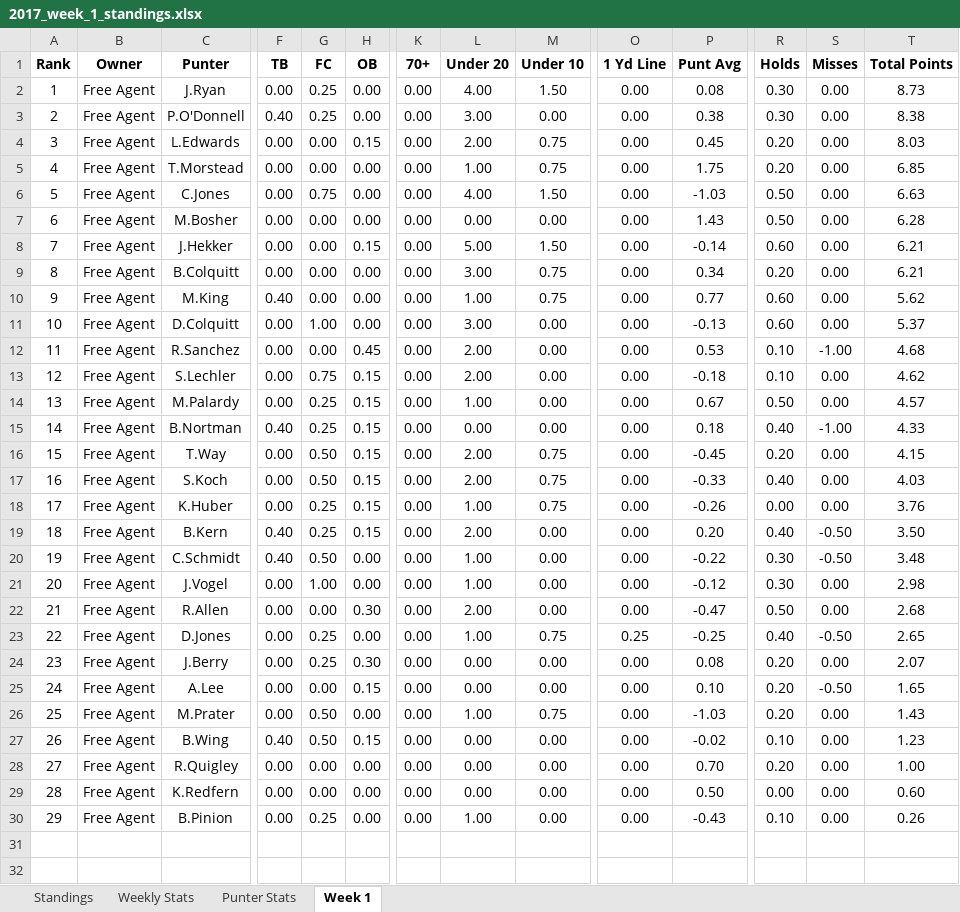
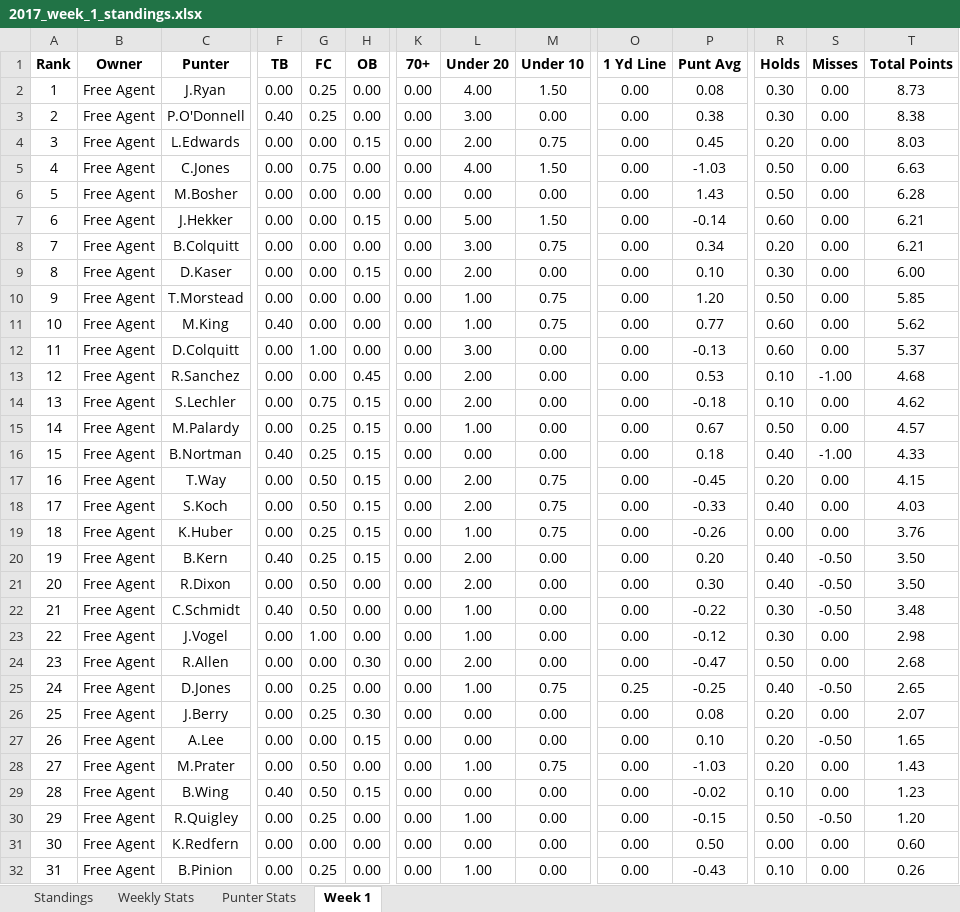
Before and after one commit to davidlevine22/punters_league, an Excel workbook: data/weekly_update/2017/2017_week_1_standings.xlsx, sheet Week 1, drawn as a sheet; only a part is shown, gaps mark what is left out; values as stored, in another font and other column widths than the file's, no borders; removed rows and columns are numbered as before the commit, all else as after; rows hold the shown columns only; the diff names each change by its address in the sheet, - before the commit and + after, or states it on an @@ line.

Commit message:
add to distro. week 2 TNF update

```diff
--- a/data/weekly_update/2017/2017_week_1_standings.xlsx (sheet Week 1)
+++ b/data/weekly_update/2017/2017_week_1_standings.xlsx (sheet Week 1)
-row 5: 4 | Free Agent | T.Morstead | 0.00 | 0.00 | 0.00 | 0.00 | 1.00 | 0.75 | 0.00 | 1.75 | 0.20 | 0.00 | 6.85
@@ column A (Rank) renumbered from row 5 down @@
+row 9: 8 | Free Agent | D.Kaser | 0.00 | 0.00 | 0.15 | 0.00 | 2.00 | 0.00 | 0.00 | 0.10 | 0.30 | 0.00 | 6.00
+row 10: 9 | Free Agent | T.Morstead | 0.00 | 0.00 | 0.00 | 0.00 | 1.00 | 0.75 | 0.00 | 1.20 | 0.50 | 0.00 | 5.85
+row 21: 20 | Free Agent | R.Dixon | 0.00 | 0.50 | 0.00 | 0.00 | 2.00 | 0.00 | 0.00 | 0.30 | 0.40 | -0.50 | 3.50
-G30 (FC): 0.00
+G30 (FC): 0.25
-L30 (Under 20): 0.00
+L30 (Under 20): 1.00
-P30 (Punt Avg): 0.70
+P30 (Punt Avg): -0.15
-R30 (Holds): 0.20
+R30 (Holds): 0.50
-S30 (Misses): 0.00
+S30 (Misses): -0.50
-T30 (Total Points): 1.00
+T30 (Total Points): 1.20
```
Also changed, not shown: sheet Weekly Stats, sheet Punter Stats, 7 other files.
